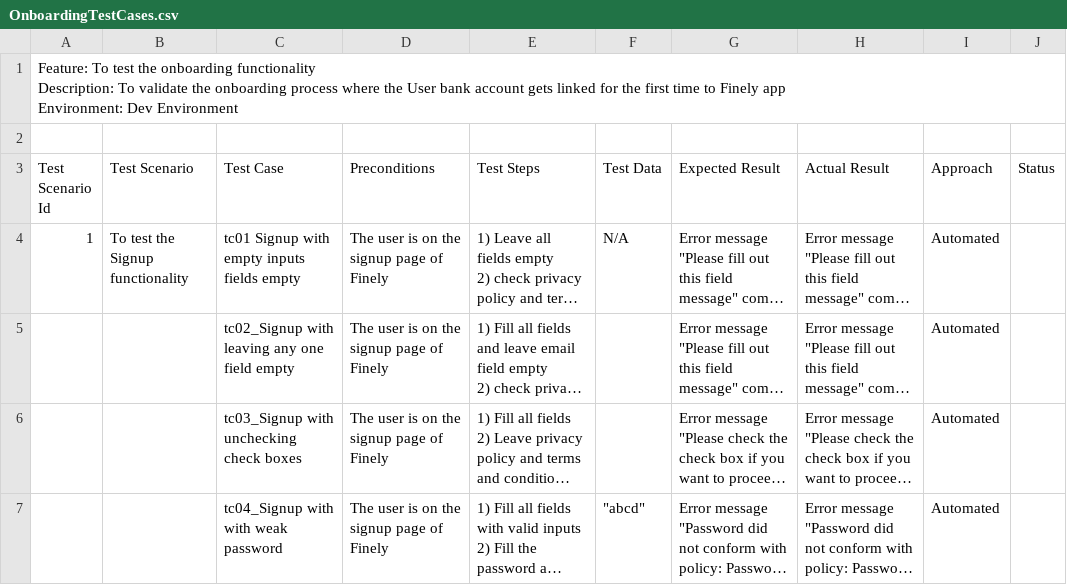
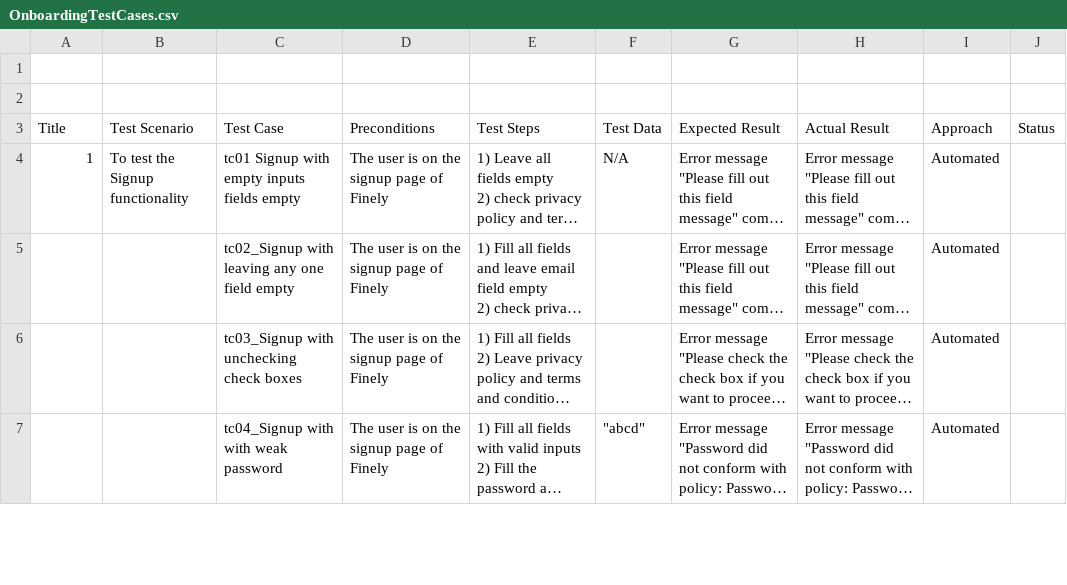
Before and after one commit to DevAbhi99/TestCases, a CSV file: OnboardingTestCases.csv, drawn as a sheet; only a part is shown; long unchanged cells end in …; removed rows and columns are numbered as before the commit, all else as after; ↵ is a line break in a cell; the diff names each change by its address in the sheet, - before the commit and + after, or states it on an @@ line.

```diff
--- a/OnboardingTestCases.csv
+++ b/OnboardingTestCases.csv
-row 1: Feature: To test the onboarding functionality ↵ Description: To validate the onboarding process where the User bank account gets linked for the first time to Finely app ↵ Environment: Dev Environment
+row 2: (empty)
-A3: Test Scenario Id
+A3: Title
```
Also changed, not shown: OrangeHRM.csv.
